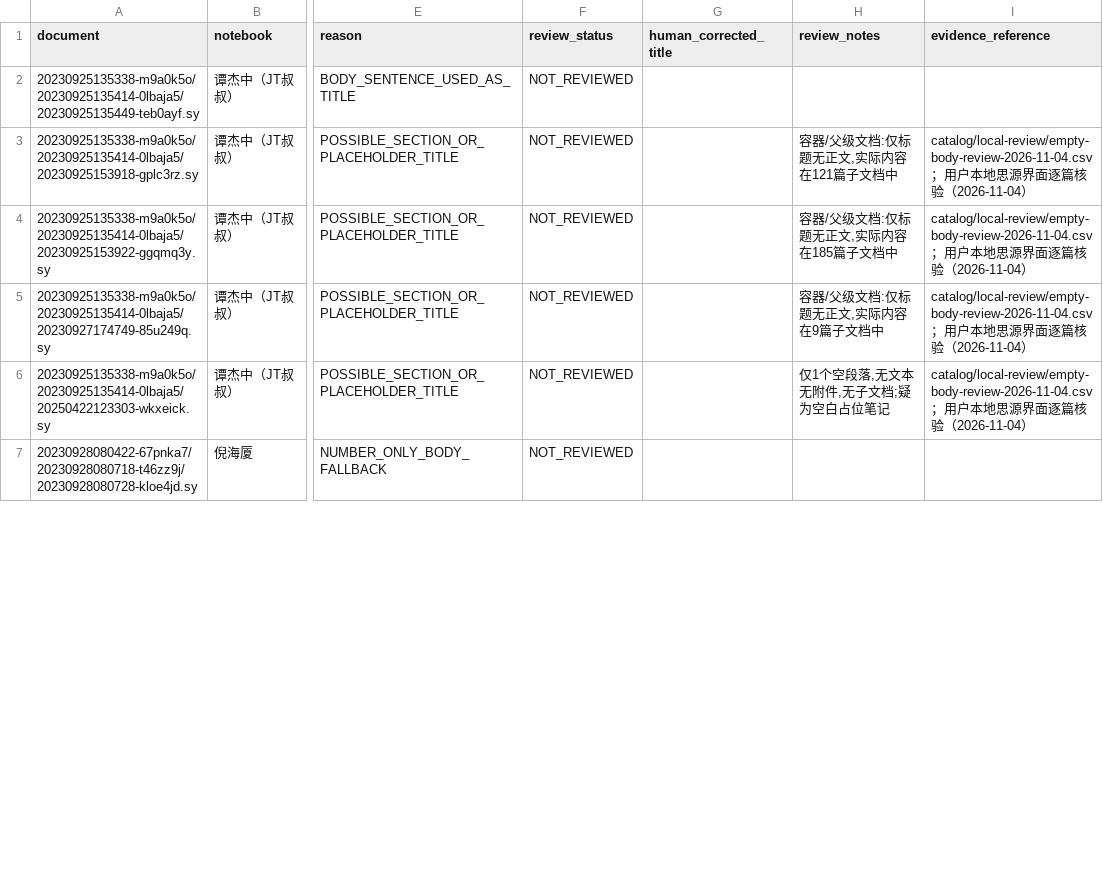
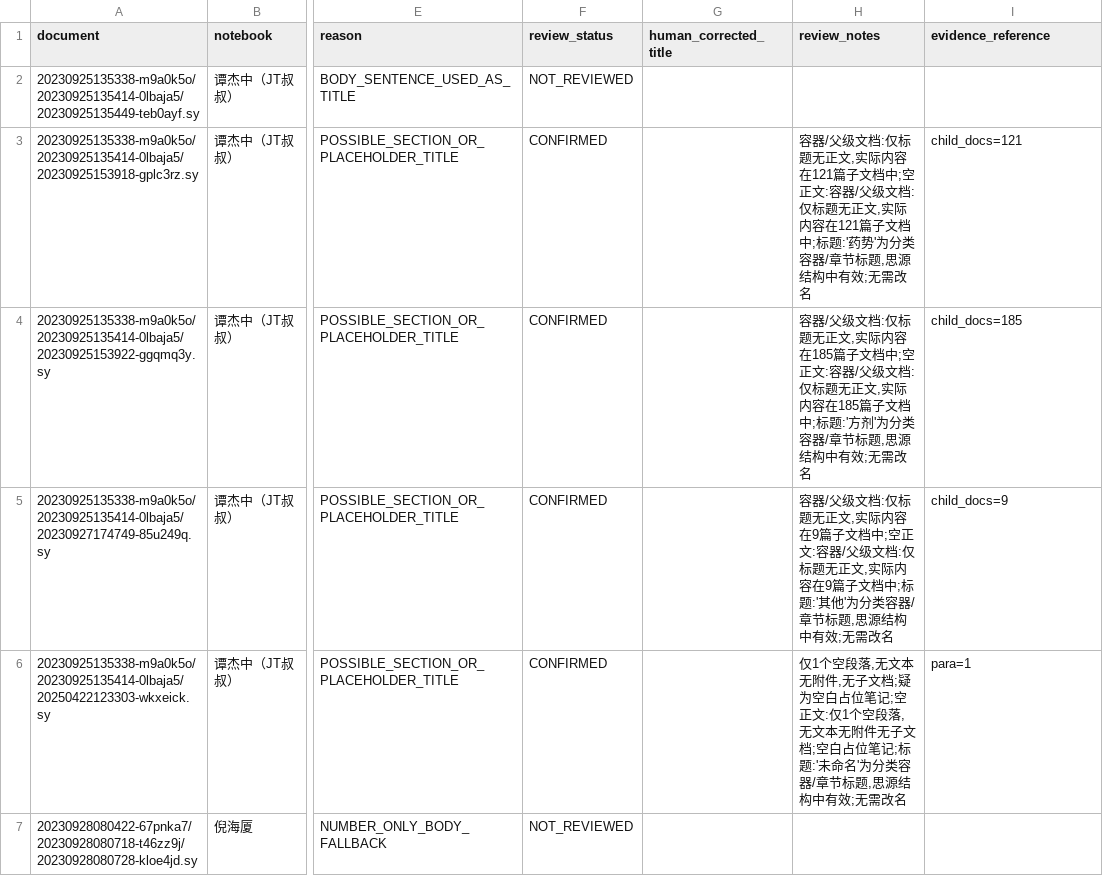
Before and after one commit to just2512/siyuan-TCM, a CSV file: catalog/generated/title_review_candidates.csv, drawn as a sheet; only a part is shown, gaps mark what is left out; the diff covers the shown part only; the diff names each change by its address in the sheet, - before the commit and + after, or states it on an @@ line.

```diff
--- a/catalog/generated/title_review_candidates.csv
+++ b/catalog/generated/title_review_candidates.csv
-F3:F6 (review_status): NOT_REVIEWED
+F3:F6 (review_status): CONFIRMED
-H3 (review_notes): …子文档中
+H3 (review_notes): …子文档中;空正文:容器/父级文档:仅标题无正文,实际内容在121篇子文档中;标题:'药势'为分类容器/章节标题,思源结构中有效;无需改名
-I3 (evidence_reference): catalog/local-review/empty-body-review-2026-11-04.csv；用户本地思源界面逐篇核验（2026-11-04）
+I3 (evidence_reference): child_docs=121
-H4 (review_notes): …子文档中
+H4 (review_notes): …子文档中;空正文:容器/父级文档:仅标题无正文,实际内容在185篇子文档中;标题:'方剂'为分类容器/章节标题,思源结构中有效;无需改名
-I4 (evidence_reference): catalog/local-review/empty-body-review-2026-11-04.csv；用户本地思源界面逐篇核验（2026-11-04）
+I4 (evidence_reference): child_docs=185
-H5 (review_notes): …子文档中
+H5 (review_notes): …子文档中;空正文:容器/父级文档:仅标题无正文,实际内容在9篇子文档中;标题:'其他'为分类容器/章节标题,思源结构中有效;无需改名
-I5 (evidence_reference): catalog/local-review/empty-body-review-2026-11-04.csv；用户本地思源界面逐篇核验（2026-11-04）
+I5 (evidence_reference): child_docs=9
-H6 (review_notes): …占位笔记
+H6 (review_notes): …占位笔记;空正文:仅1个空段落,无文本无附件无子文档;空白占位笔记;标题:'未命名'为分类容器/章节标题,思源结构中有效;无需改名
-I6 (evidence_reference): catalog/local-review/empty-body-review-2026-11-04.csv；用户本地思源界面逐篇核验（2026-11-04）
+I6 (evidence_reference): para=1
```
Also changed, not shown: 24 edited cells elsewhere in this file, catalog/generated/document_review.csv, catalog/generated/empty_body_review.csv, 8 other files.
